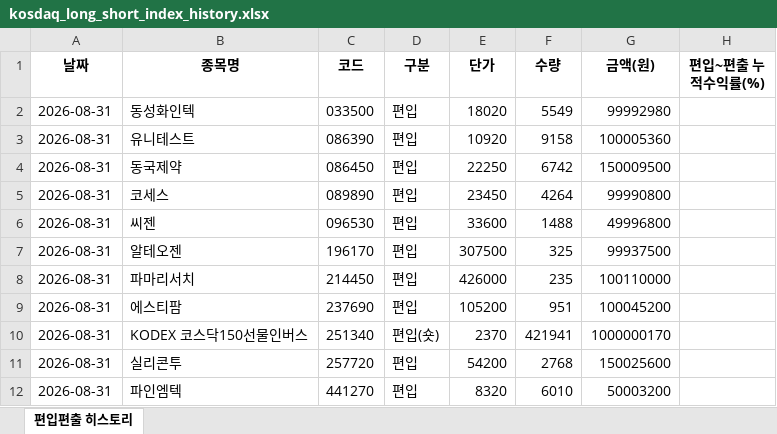
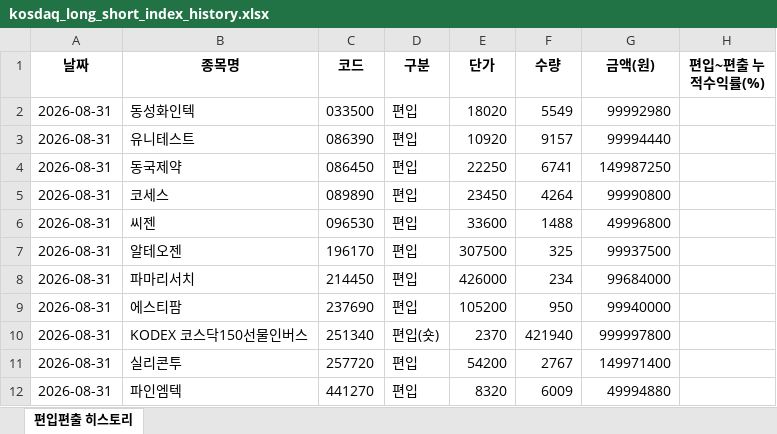
Before and after one commit to joonhakkim/liquidity-dashboard, an Excel workbook: docs/downloads/kosdaq_long_short_index_history.xlsx, sheet 편입편출 히스토리, drawn as a sheet; values as stored, in another font and other column widths than the file's, no borders; the diff names each change by its address in the sheet, - before the commit and + after, or states it on an @@ line.

```diff
--- a/docs/downloads/kosdaq_long_short_index_history.xlsx (sheet 편입편출 히스토리)
+++ b/docs/downloads/kosdaq_long_short_index_history.xlsx (sheet 편입편출 히스토리)
-F3 (수량): 9158
+F3 (수량): 9157
-G3 (금액(원)): 100005360
+G3 (금액(원)): 99994440
-F4 (수량): 6742
+F4 (수량): 6741
-G4 (금액(원)): 150009500
+G4 (금액(원)): 149987250
-F8 (수량): 235
+F8 (수량): 234
-G8 (금액(원)): 100110000
+G8 (금액(원)): 99684000
-F9 (수량): 951
+F9 (수량): 950
-G9 (금액(원)): 100045200
+G9 (금액(원)): 99940000
-F10 (수량): 421941
+F10 (수량): 421940
-G10 (금액(원)): 1000000170
+G10 (금액(원)): 999997800
-F11 (수량): 2768
+F11 (수량): 2767
-G11 (금액(원)): 150025600
+G11 (금액(원)): 149971400
-F12 (수량): 6010
+F12 (수량): 6009
-G12 (금액(원)): 50003200
+G12 (금액(원)): 49994880
```
Also changed, not shown: docs/downloads/kosdaq_long_short_history.xlsx, 8 other files.
